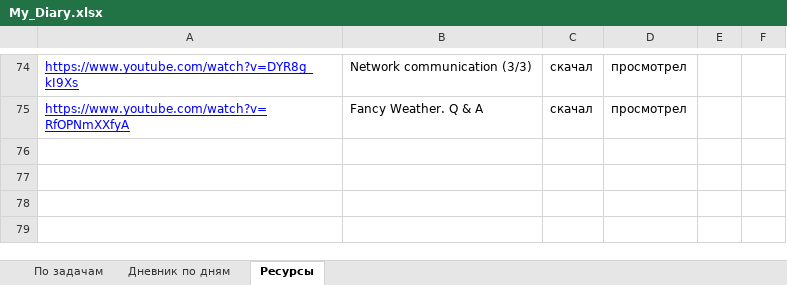
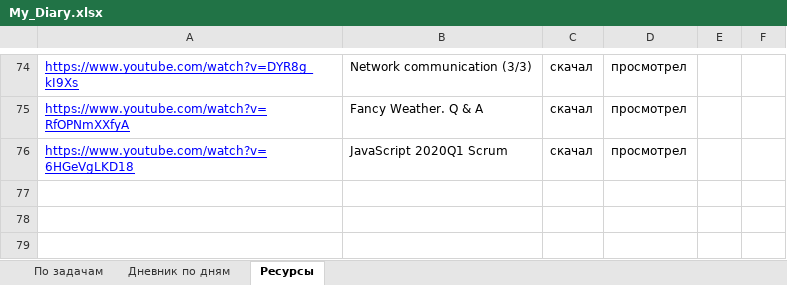
Before and after one commit to AndreiMedvedevSaratov/My_Learning_Diary, an Excel workbook: My_Diary.xlsx, sheet Ресурсы, drawn as a sheet; only a part is shown, gaps mark what is left out; values as stored, in another font and other column widths than the file's, no borders; the diff names each change by its address in the sheet, - before the commit and + after, or states it on an @@ line.

```diff
--- a/My_Diary.xlsx (sheet Ресурсы)
+++ b/My_Diary.xlsx (sheet Ресурсы)
-row 76: (empty)
+row 76: https://www.youtube.com/watch?v=6HGeVgLKD18 | JavaScript 2020Q1 Scrum | скачал | просмотрел
```
Also changed, not shown: sheet По задачам, sheet Дневник по дням.
